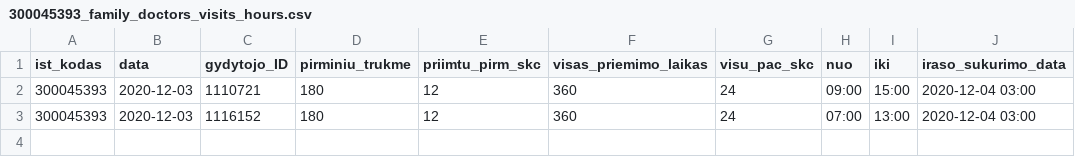
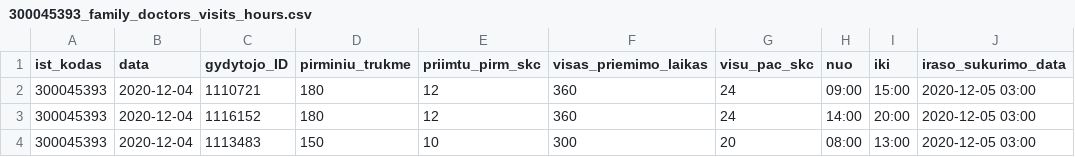
Before and after one commit to sveikatos-klinika/registrations_gyda, a CSV file: 300045393_family_doctors_visits_hours.csv, drawn as a sheet.

```diff
--- a/300045393_family_doctors_visits_hours.csv
+++ b/300045393_family_doctors_visits_hours.csv
@@ -1,3 +1,4 @@
 ist_kodas;data;gydytojo_ID;pirminiu_trukme;priimtu_pirm_skc;visas_priemimo_laikas;visu_pac_skc;nuo;iki;iraso_sukurimo_data
-300045393;2020-12-03;1110721;180;12;360;24;09:00;15:00;2020-12-04 03:00
-300045393;2020-12-03;1116152;180;12;360;24;07:00;13:00;2020-12-04 03:00
+300045393;2020-12-04;1110721;180;12;360;24;09:00;15:00;2020-12-05 03:00
+300045393;2020-12-04;1116152;180;12;360;24;14:00;20:00;2020-12-05 03:00
+300045393;2020-12-04;1113483;150;10;300;20;08:00;13:00;2020-12-05 03:00
```
Also changed, not shown: 300045393_free_registrations.csv.
